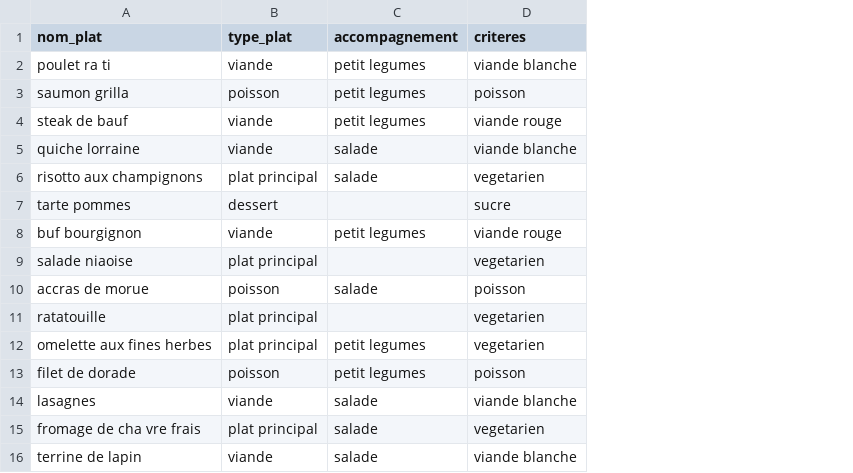
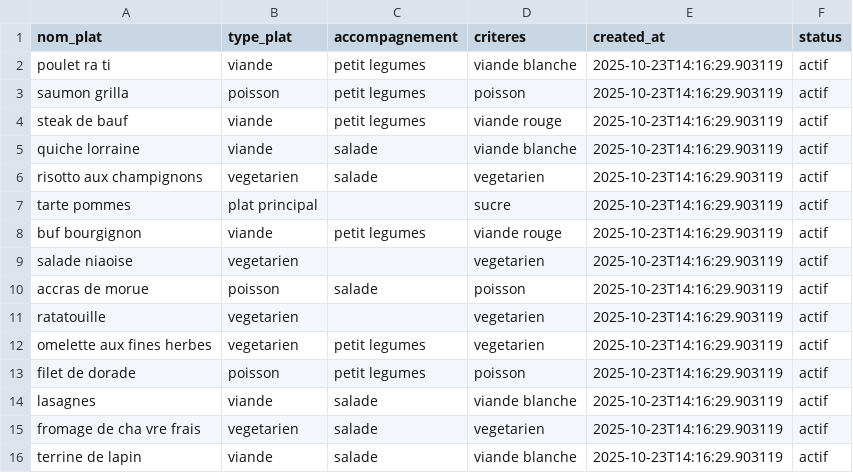
Before and after one commit to lucasHENNEUSE/Luminotech, a CSV file: sql/plats_clean.csv, drawn as a sheet; the diff names each change by its address in the sheet, - before the commit and + after, or states it on an @@ line.

```diff
--- a/sql/plats_clean.csv
+++ b/sql/plats_clean.csv
+column E (created_at), rows 2-16: all 2025-10-23T14:16:29.903119
+column F (status), rows 2-16: all actif
-B6 (type_plat): plat principal
+B6 (type_plat): vegetarien
-B7 (type_plat): dessert
+B7 (type_plat): plat principal
-B9 (type_plat): plat principal
+B9 (type_plat): vegetarien
-B11:B12 (type_plat): plat principal
+B11:B12 (type_plat): vegetarien
-B15 (type_plat): plat principal
+B15 (type_plat): vegetarien
```
Also changed, not shown: 15 other files.
